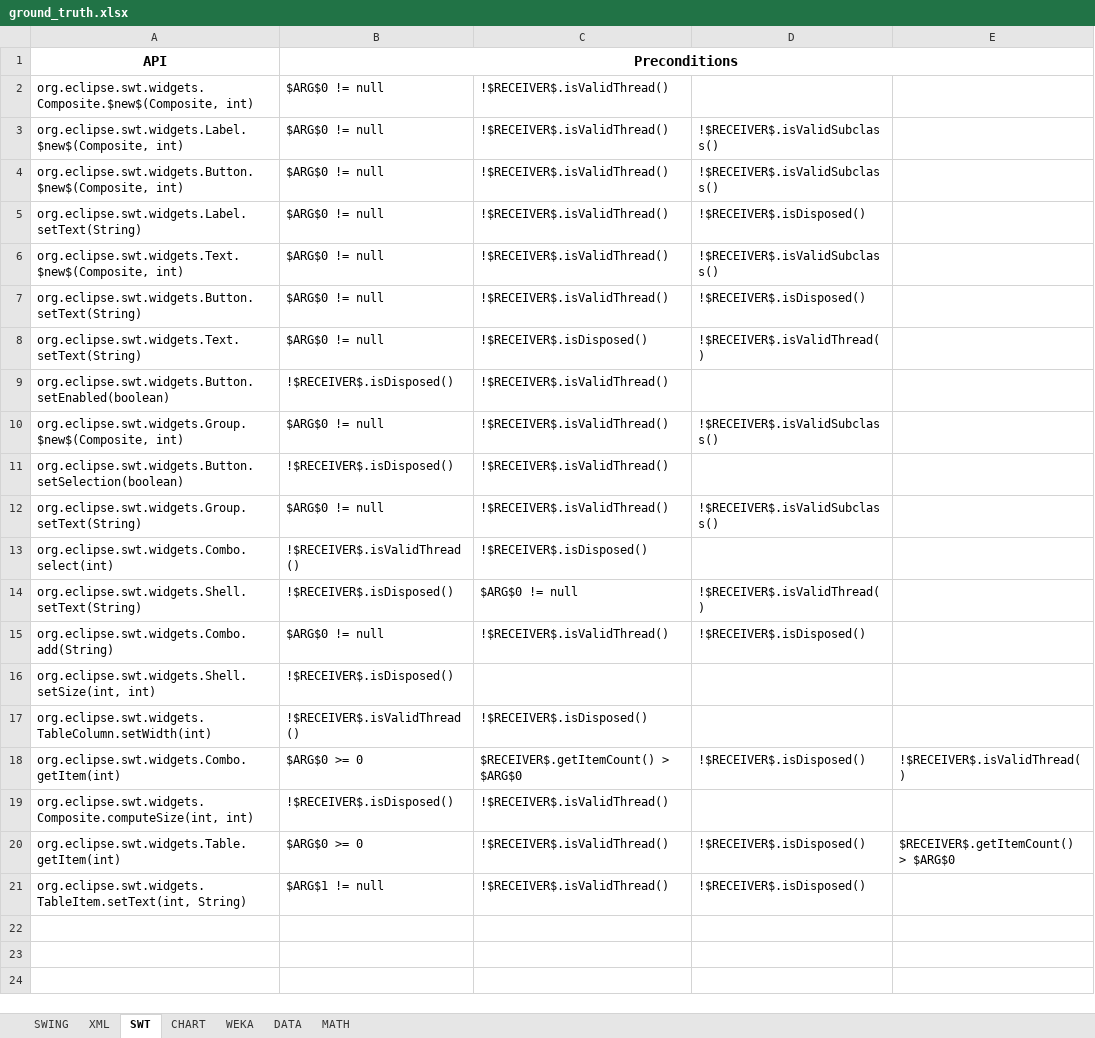
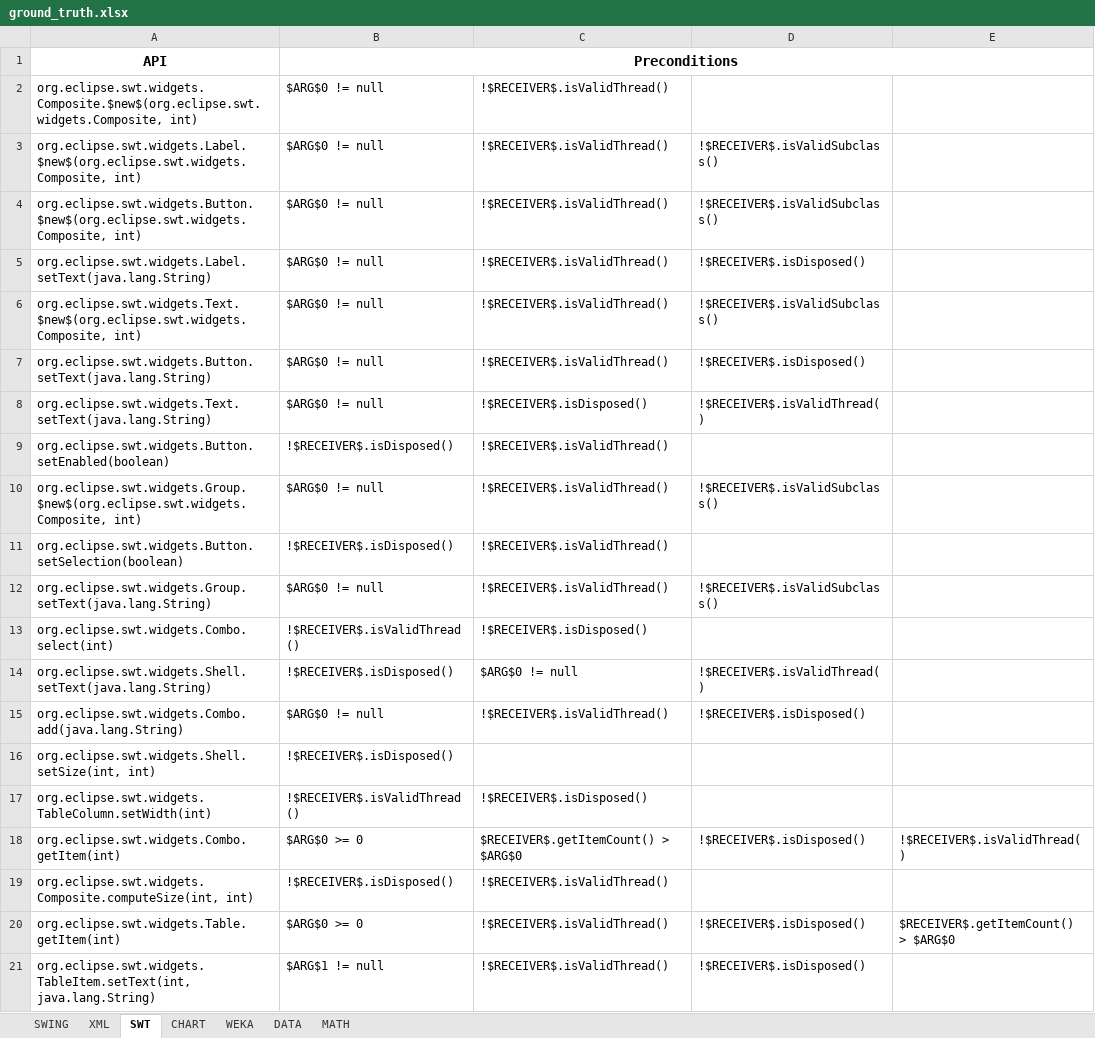
Before and after one commit to samanthasyeda/oopsla2017, an Excel workbook: ground_truth.xlsx, sheet SWT, drawn as a sheet; values as stored, in another font and other column widths than the file's, no borders; the diff names each change by its address in the sheet, - before the commit and + after, or states it on an @@ line.

```diff
--- a/ground_truth.xlsx (sheet SWT)
+++ b/ground_truth.xlsx (sheet SWT)
-A2: org.eclipse.swt.widgets.Composite.$new$(Composite, int)
+A2: org.eclipse.swt.widgets.Composite.$new$(org.eclipse.swt.widgets.Composite, int)
-A3: org.eclipse.swt.widgets.Label.$new$(Composite, int)
+A3: org.eclipse.swt.widgets.Label.$new$(org.eclipse.swt.widgets.Composite, int)
-A4: org.eclipse.swt.widgets.Button.$new$(Composite, int)
+A4: org.eclipse.swt.widgets.Button.$new$(org.eclipse.swt.widgets.Composite, int)
-A5: org.eclipse.swt.widgets.Label.setText(String)
+A5: org.eclipse.swt.widgets.Label.setText(java.lang.String)
-A6: org.eclipse.swt.widgets.Text.$new$(Composite, int)
+A6: org.eclipse.swt.widgets.Text.$new$(org.eclipse.swt.widgets.Composite, int)
-A7: org.eclipse.swt.widgets.Button.setText(String)
+A7: org.eclipse.swt.widgets.Button.setText(java.lang.String)
-A8: org.eclipse.swt.widgets.Text.setText(String)
+A8: org.eclipse.swt.widgets.Text.setText(java.lang.String)
-A10: org.eclipse.swt.widgets.Group.$new$(Composite, int)
+A10: org.eclipse.swt.widgets.Group.$new$(org.eclipse.swt.widgets.Composite, int)
-A12: org.eclipse.swt.widgets.Group.setText(String)
+A12: org.eclipse.swt.widgets.Group.setText(java.lang.String)
-A14: org.eclipse.swt.widgets.Shell.setText(String)
+A14: org.eclipse.swt.widgets.Shell.setText(java.lang.String)
-A15: org.eclipse.swt.widgets.Combo.add(String)
+A15: org.eclipse.swt.widgets.Combo.add(java.lang.String)
-A21: org.eclipse.swt.widgets.TableItem.setText(int, String)
+A21: org.eclipse.swt.widgets.TableItem.setText(int, java.lang.String)
```
Also changed, not shown: sheet CHART, sheet XML, sheet DATA, sheet WEKA, sheet SWING, sheet MATH.
